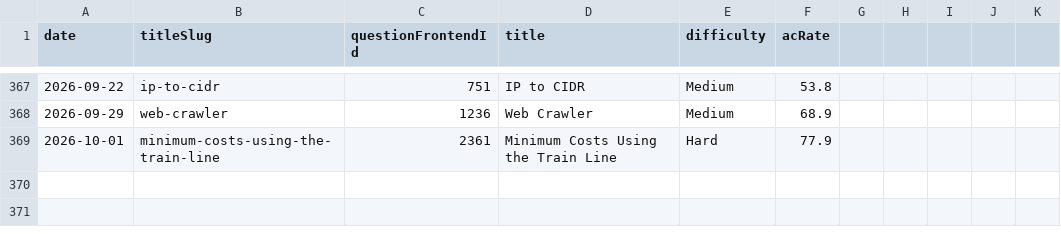
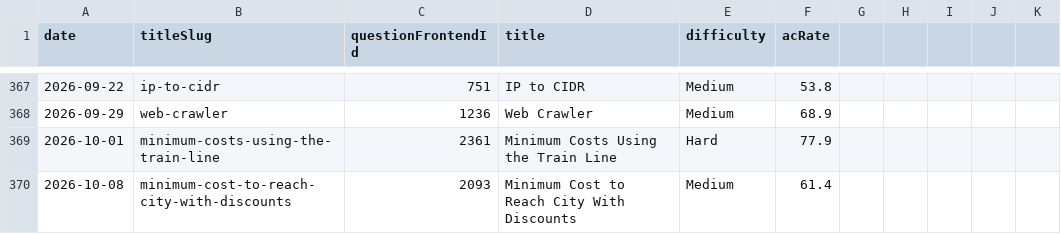
Before and after one commit to joric/leetcode, a CSV file: weekly.csv, drawn as a sheet; only a part is shown, gaps mark what is left out.

```diff
--- a/weekly.csv
+++ b/weekly.csv
@@ -369 +369,2 @@ date,titleSlug,questionFrontendId,title,difficulty,acRate
 2026-10-01,minimum-costs-using-the-train-line,2361,Minimum Costs Using the Train Line,Hard,77.9
+2026-10-08,minimum-cost-to-reach-city-with-discounts,2093,Minimum Cost to Reach City With Discounts,Medium,61.4
```
Also changed, not shown: daily.csv.
